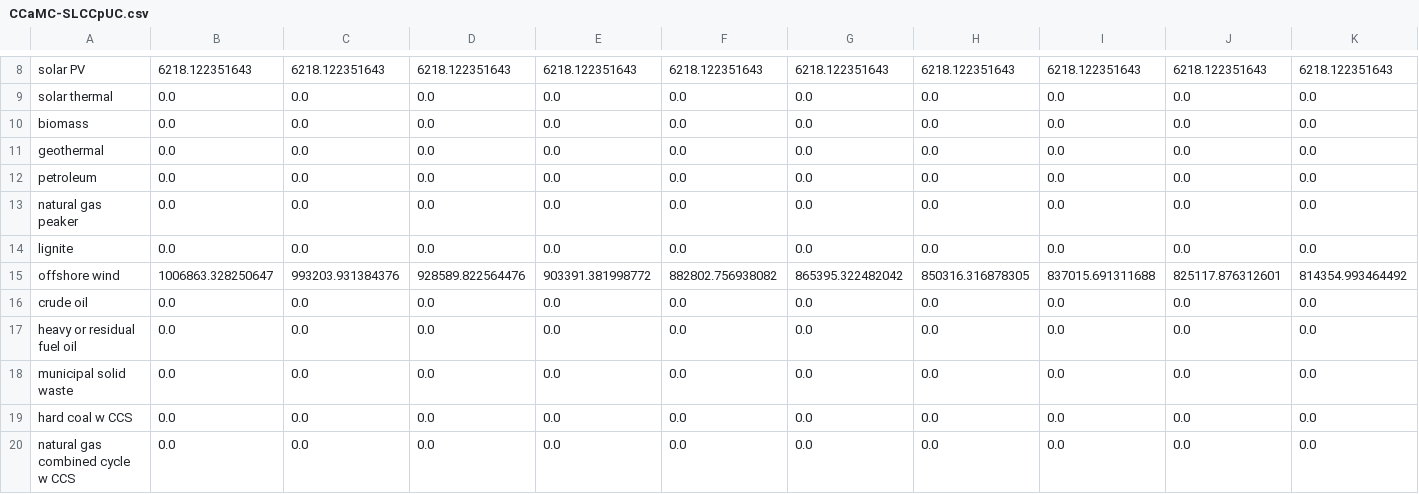
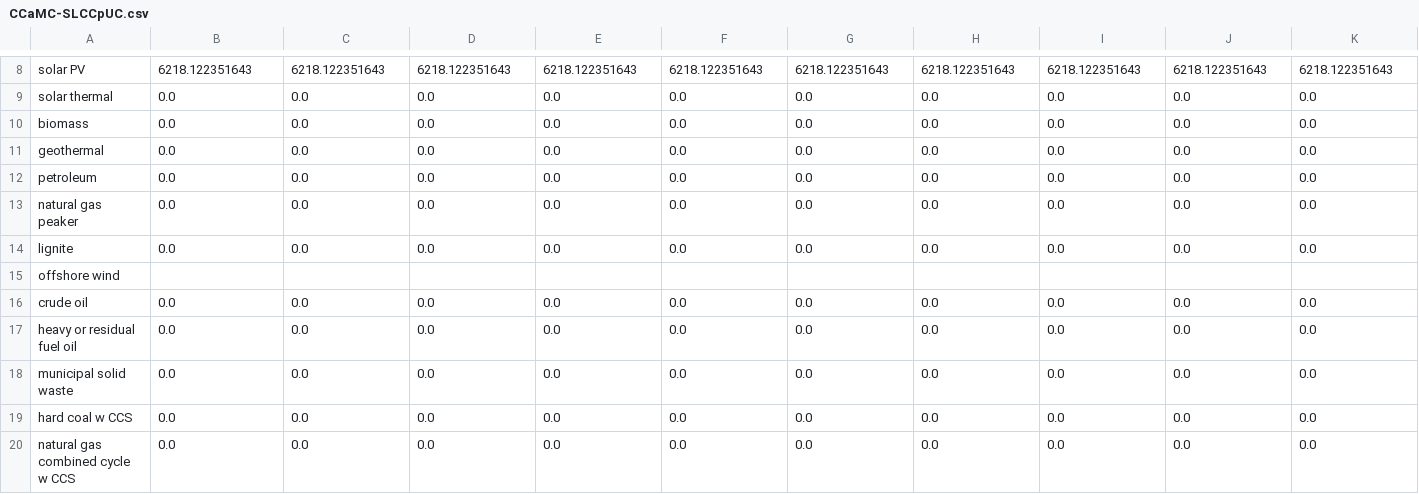
Before and after one commit to EnergyInnovation/eps-tennessee, a CSV file: InputData/elec/CCaMC/CCaMC-SLCCpUC.csv, drawn as a sheet; only a part is shown, gaps mark what is left out; removed rows and columns are numbered as before the commit, all else as after; rows hold the shown columns only; the diff names each change by its address in the sheet, - before the commit and + after, or states it on an @@ line.

```diff
--- a/InputData/elec/CCaMC/CCaMC-SLCCpUC.csv
+++ b/InputData/elec/CCaMC/CCaMC-SLCCpUC.csv
-row 15: offshore wind | 1006863.328250647 | 993203.931384376 | 928589.822564476 | 903391.381998772 | 882802.756938082 | 865395.322482042 | 850316.316878305 | 837015.691311688 | 825117.876312601 | 814354.993464492
+row 15: offshore wind
```
Also changed, not shown: InputData/indst/PERAC/PERAC-cropsrice.csv, InputData/plcy-schd/FoPITY/FoPITY-2-WebApp.csv, 15 other files.
